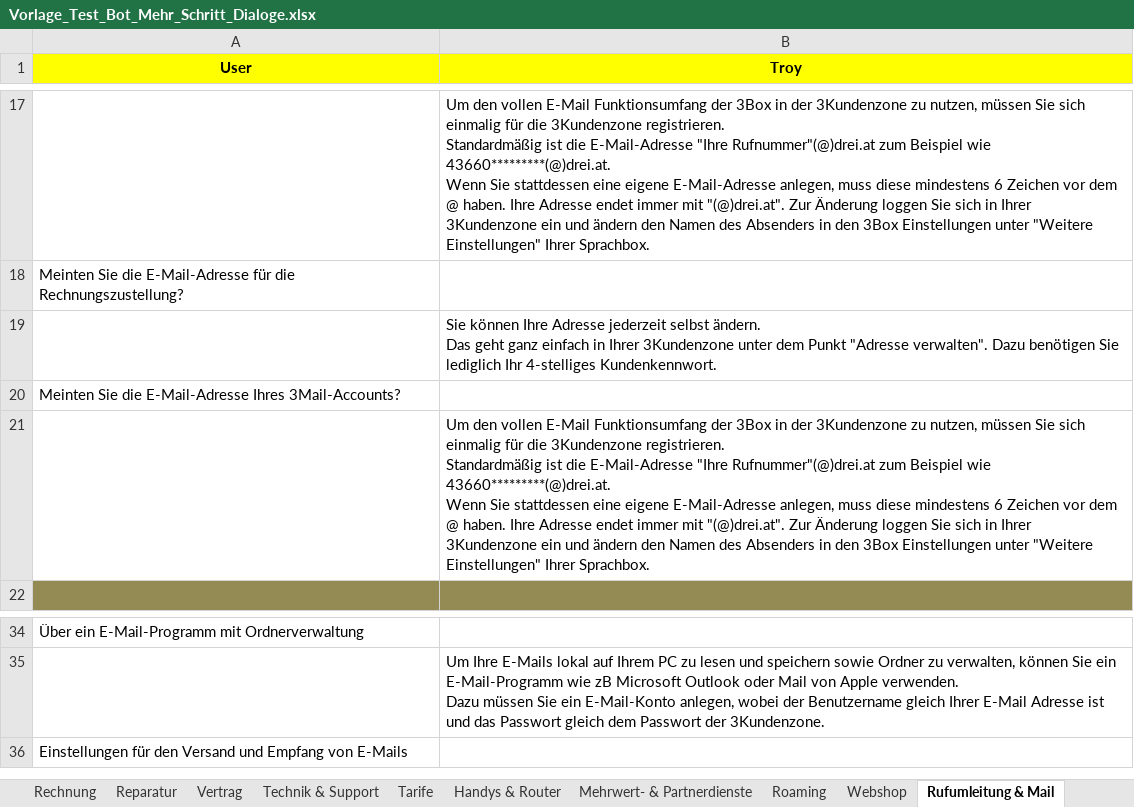
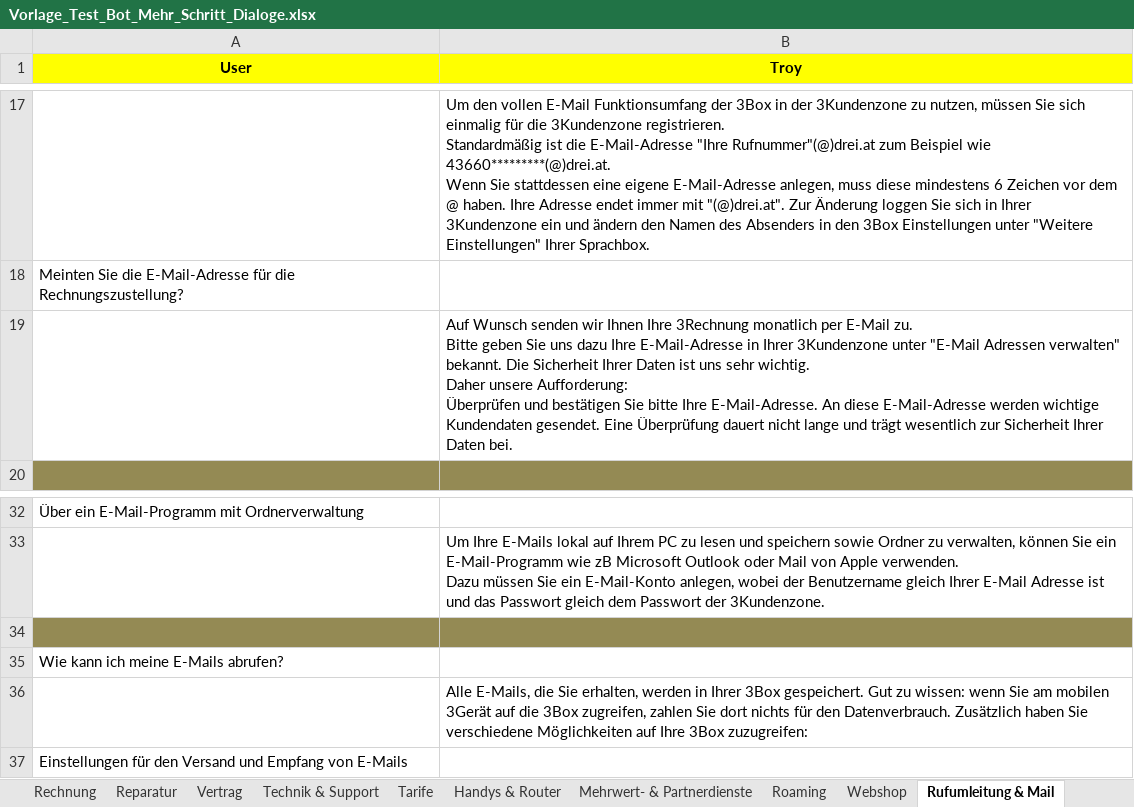
Before and after one commit to codeforequity-at/botium-bindings, an Excel workbook: samples/xlsx/spec/convo/Vorlage_Test_Bot_Mehr_Schritt_Dialoge.xlsx, sheet Rufumleitung & Mail, drawn as a sheet; only a part is shown, gaps mark what is left out; values as stored, in another font and other column widths than the file's, no borders; removed rows and columns are numbered as before the commit, all else as after; ↵ is a line break in a cell; the diff names each change by its address in the sheet, - before the commit and + after, or states it on an @@ line.

```diff
--- a/samples/xlsx/spec/convo/Vorlage_Test_Bot_Mehr_Schritt_Dialoge.xlsx (sheet Rufumleitung & Mail)
+++ b/samples/xlsx/spec/convo/Vorlage_Test_Bot_Mehr_Schritt_Dialoge.xlsx (sheet Rufumleitung & Mail)
-B19 (Troy): Sie können Ihre Adresse jederzeit selbst ändern. ↵ Das geht ganz einfach in Ihrer 3Kundenzone unter dem Punkt "Adresse verwalten". Dazu benötigen Sie lediglich Ihr 4-stelliges Kundenkennwort.
+B19 (Troy): Auf Wunsch senden wir Ihnen Ihre 3Rechnung monatlich per E-Mail zu. ↵ Bitte geben Sie uns dazu Ihre E-Mail-Adresse in Ihrer 3Kundenzone unter "E-Mail Adressen verwalten" bekannt. Die Sicherheit Ihrer Daten ist uns sehr wichtig. ↵ Daher unsere Aufforderung: ↵ Überprüfen und bestätigen Sie bitte Ihre E-Mail-Adresse. An diese E-Mail-Adresse werden wichtige Kundendaten gesendet. Eine Überprüfung dauert nicht lange und trägt wesentlich zur Sicherheit Ihrer Daten bei.
-row 20: Meinten Sie die E-Mail-Adresse Ihres 3Mail-Accounts?
-row 21:  | Um den vollen E-Mail Funktionsumfang der 3Box in der 3Kundenzone zu nutzen, müssen Sie sich einmalig für die 3Kundenzone registrieren. ↵ Standardmäßig ist die E-Mail-Adresse "Ihre Rufnummer"(@)drei.at zum Beispiel wie 43660*********(@)drei.at. ↵ Wenn Sie stattdessen eine eigene E-Mail-Adresse anlegen, muss diese mindestens 6 Zeichen vor dem @ haben. Ihre Adresse endet immer mit "(@)drei.at". Zur Änderung loggen Sie sich in Ihrer 3Kundenzone ein und ändern den Namen des Absenders in den 3Box Einstellungen unter "Weitere Einstellungen" Ihrer Sprachbox.
+row 34: (empty)
+row 35: Wie kann ich meine E-Mails abrufen?
+row 36:  | Alle E-Mails, die Sie erhalten, werden in Ihrer 3Box gespeichert. Gut zu wissen: wenn Sie am mobilen 3Gerät auf die 3Box zugreifen, zahlen Sie dort nichts für den Datenverbrauch. Zusätzlich haben Sie verschiedene Möglichkeiten auf Ihre 3Box zuzugreifen:
```
Also changed, not shown: sheet Kündigungs-Dialoge, sheet Roaming, sheet Passwort-Dialoge, sheet Vertrag, sheet LTE & Netz, sheet Reparatur, 2 more sheets, 1 other file.
